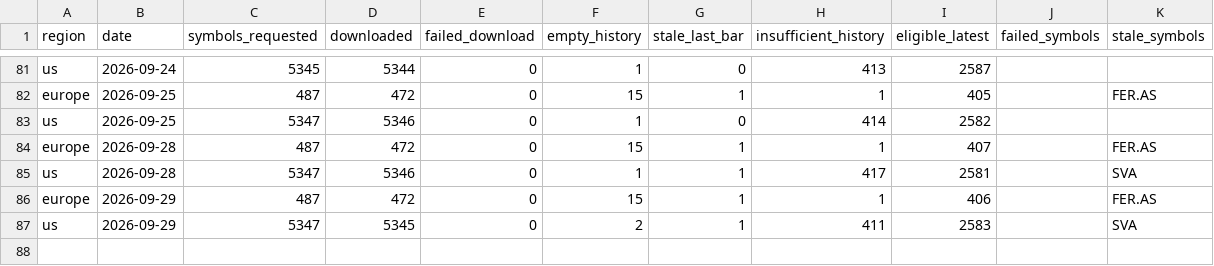
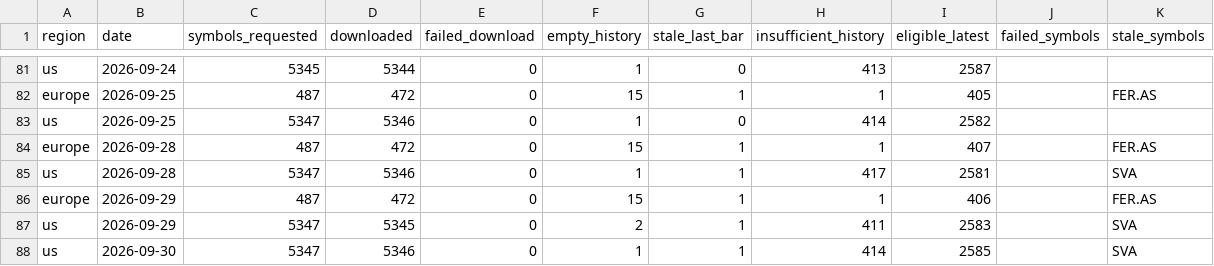
Before and after one commit to petrovmiroslav0107-alt/github.com-petrovmiroslav0107-minervini-breadth, a CSV file: output/quality/data_quality_log.csv, drawn as a sheet; only a part is shown, gaps mark what is left out.

```diff
--- a/output/quality/data_quality_log.csv
+++ b/output/quality/data_quality_log.csv
@@ -87 +87,2 @@ europe,2026-09-29,487,472,0,15,1,1,406,,FER.AS
 us,2026-09-29,5347,5345,0,2,1,411,2583,,SVA
+us,2026-09-30,5347,5346,0,1,1,414,2585,,SVA
```
Also changed, not shown: output/breadth_log.csv, 1 other file.
